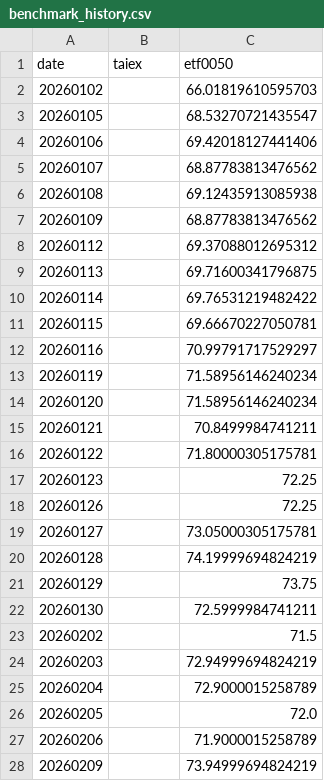
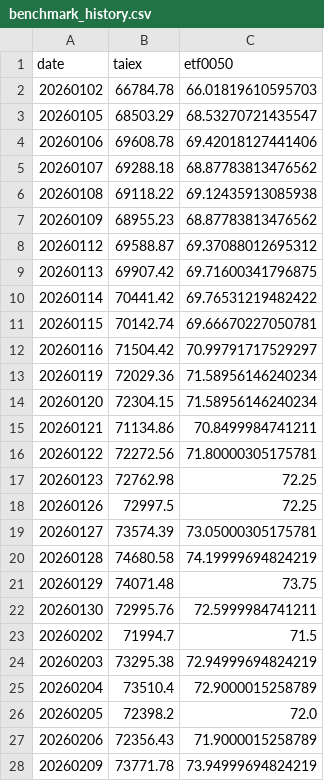
Before and after one commit to jasanlin177-hub/tsf-top5-index, a CSV file: data/benchmark_history.csv, drawn as a sheet; only a part is shown; the diff covers the shown part only.

```diff
--- a/data/benchmark_history.csv
+++ b/data/benchmark_history.csv
@@ -1,28 +1,28 @@
 date,taiex,etf0050
-20260102,,66.01819610595703
-20260105,,68.53270721435547
-20260106,,69.42018127441406
-20260107,,68.87783813476562
-20260108,,69.12435913085938
-20260109,,68.87783813476562
-20260112,,69.37088012695312
-20260113,,69.71600341796875
-20260114,,69.76531219482422
-20260115,,69.66670227050781
-20260116,,70.99791717529297
-20260119,,71.58956146240234
-20260120,,71.58956146240234
-20260121,,70.8499984741211
-20260122,,71.80000305175781
-20260123,,72.25
-20260126,,72.25
-20260127,,73.05000305175781
-20260128,,74.19999694824219
-20260129,,73.75
-20260130,,72.5999984741211
-20260202,,71.5
-20260203,,72.94999694824219
-20260204,,72.9000015258789
-20260205,,72.0
-20260206,,71.9000015258789
-20260209,,73.94999694824219
+20260102,66784.78,66.01819610595703
+20260105,68503.29,68.53270721435547
+20260106,69608.78,69.42018127441406
+20260107,69288.18,68.87783813476562
+20260108,69118.22,69.12435913085938
+20260109,68955.23,68.87783813476562
+20260112,69588.87,69.37088012695312
+20260113,69907.42,69.71600341796875
+20260114,70441.42,69.76531219482422
+20260115,70142.74,69.66670227050781
+20260116,71504.42,70.99791717529297
+20260119,72029.36,71.58956146240234
+20260120,72304.15,71.58956146240234
+20260121,71134.86,70.8499984741211
+20260122,72272.56,71.80000305175781
+20260123,72762.98,72.25
+20260126,72997.5,72.25
+20260127,73574.39,73.05000305175781
+20260128,74680.58,74.19999694824219
+20260129,74071.48,73.75
+20260130,72995.76,72.5999984741211
+20260202,71994.7,71.5
+20260203,73295.38,72.94999694824219
+20260204,73510.4,72.9000015258789
+20260205,72398.2,72.0
+20260206,72356.43,71.9000015258789
+20260209,73771.78,73.94999694824219
```
Also changed, not shown: 2 added rows and 96 edited cells elsewhere in this file, data/tsf_history.csv.
